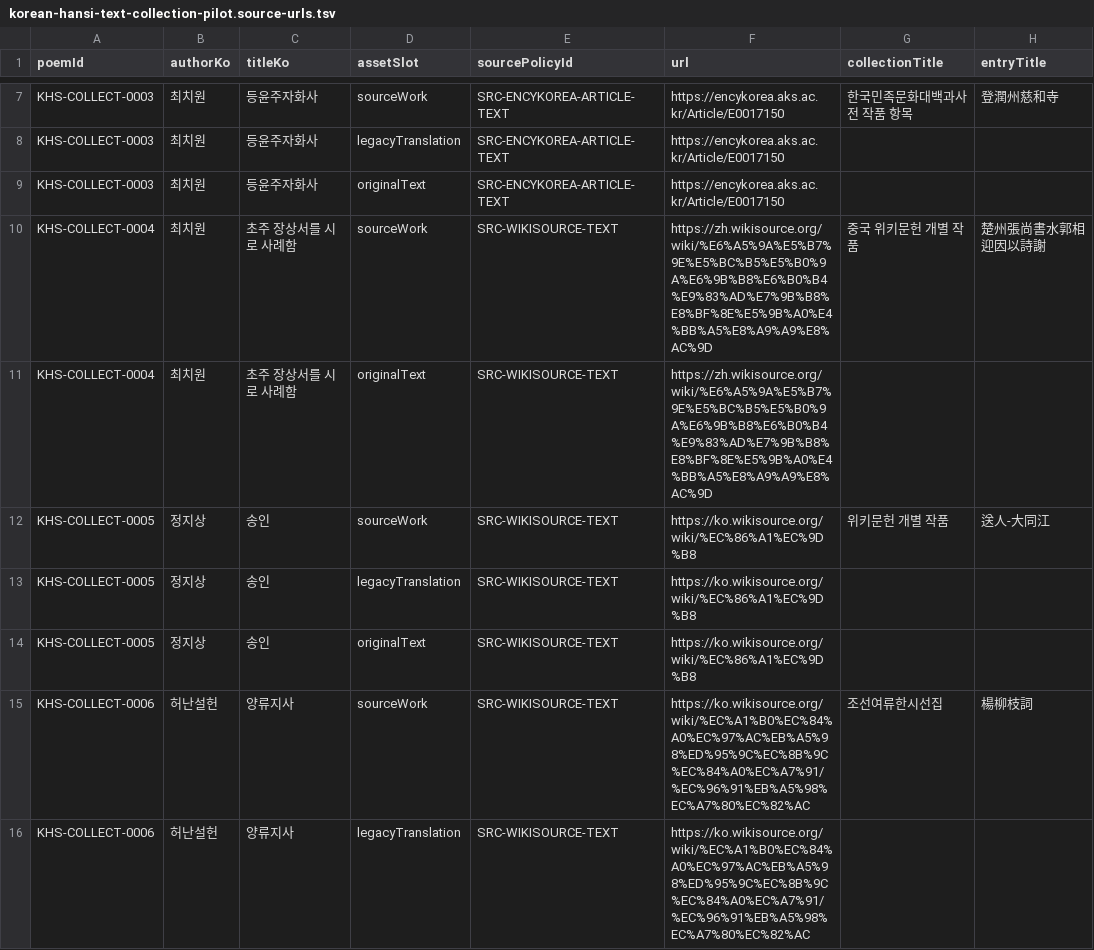
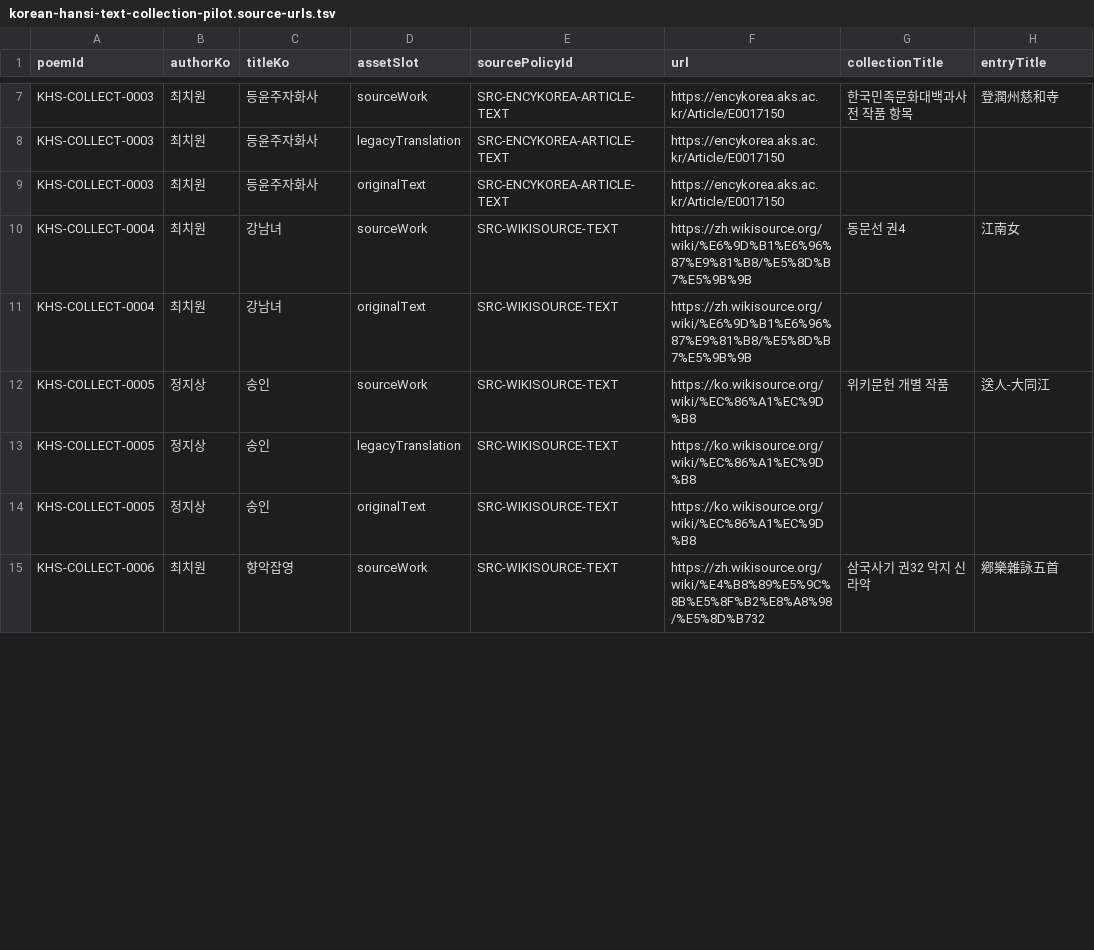
Before and after one commit to ongocompany/hanshinaru, a TSV file: docs/spec/korean-hansi-text-collection-pilot.source-urls.tsv, drawn as a sheet; only a part is shown, gaps mark what is left out; the diff covers the shown part only.

Commit message:
[지훈][Feat] Add hansi wave1 batch and Choe tranche1

```diff
--- a/docs/spec/korean-hansi-text-collection-pilot.source-urls.tsv
+++ b/docs/spec/korean-hansi-text-collection-pilot.source-urls.tsv
@@ -9,4 +9,4 @@ KHS-COLLECT-0003	최치원	등윤주자화사	legacyTranslation	SRC-ENCYKOREA-AR
 KHS-COLLECT-0003	최치원	등윤주자화사	originalText	SRC-ENCYKOREA-ARTICLE-TEXT	https://encykorea.aks.ac.kr/Article/E0017150		
-KHS-COLLECT-0004	최치원	초주 장상서를 시로 사례함	sourceWork	SRC-WIKISOURCE-TEXT	https://zh.wikisource.org/wiki/%E6%A5%9A%E5%B7%9E%E5%BC%B5%E5%B0%9A%E6%9B%B8%E6%B0%B4%E9%83%AD%E7%9B%B8%E8%BF%8E%E5%9B%A0%E4%BB%A5%E8%A9%A9%E8%AC%9D	중국 위키문헌 개별 작품	楚州張尚書水郭相迎因以詩謝
-KHS-COLLECT-0004	최치원	초주 장상서를 시로 사례함	originalText	SRC-WIKISOURCE-TEXT	https://zh.wikisource.org/wiki/%E6%A5%9A%E5%B7%9E%E5%BC%B5%E5%B0%9A%E6%9B%B8%E6%B0%B4%E9%83%AD%E7%9B%B8%E8%BF%8E%E5%9B%A0%E4%BB%A5%E8%A9%A9%E8%AC%9D		
+KHS-COLLECT-0004	최치원	강남녀	sourceWork	SRC-WIKISOURCE-TEXT	https://zh.wikisource.org/wiki/%E6%9D%B1%E6%96%87%E9%81%B8/%E5%8D%B7%E5%9B%9B	동문선 권4	江南女
+KHS-COLLECT-0004	최치원	강남녀	originalText	SRC-WIKISOURCE-TEXT	https://zh.wikisource.org/wiki/%E6%9D%B1%E6%96%87%E9%81%B8/%E5%8D%B7%E5%9B%9B		
 KHS-COLLECT-0005	정지상	송인	sourceWork	SRC-WIKISOURCE-TEXT	https://ko.wikisource.org/wiki/%EC%86%A1%EC%9D%B8	위키문헌 개별 작품	送人-大同江
@@ -14,3 +14,2 @@ KHS-COLLECT-0005	정지상	송인	legacyTranslation	SRC-WIKISOURCE-TEXT	https://
 KHS-COLLECT-0005	정지상	송인	originalText	SRC-WIKISOURCE-TEXT	https://ko.wikisource.org/wiki/%EC%86%A1%EC%9D%B8		
-KHS-COLLECT-0006	허난설헌	양류지사	sourceWork	SRC-WIKISOURCE-TEXT	https://ko.wikisource.org/wiki/%EC%A1%B0%EC%84%A0%EC%97%AC%EB%A5%98%ED%95%9C%EC%8B%9C%EC%84%A0%EC%A7%91/%EC%96%91%EB%A5%98%EC%A7%80%EC%82%AC	조선여류한시선집	楊柳枝詞
-KHS-COLLECT-0006	허난설헌	양류지사	legacyTranslation	SRC-WIKISOURCE-TEXT	https://ko.wikisource.org/wiki/%EC%A1%B0%EC%84%A0%EC%97%AC%EB%A5%98%ED%95%9C%EC%8B%9C%EC%84%A0%EC%A7%91/%EC%96%91%EB%A5%98%EC%A7%80%EC%82%AC		
+KHS-COLLECT-0006	최치원	향악잡영	sourceWork	SRC-WIKISOURCE-TEXT	https://zh.wikisource.org/wiki/%E4%B8%89%E5%9C%8B%E5%8F%B2%E8%A8%98/%E5%8D%B732	삼국사기 권32 악지 신라악	鄕樂雜詠五首
```
Also changed, not shown: 4 removed rows and 29 edited cells elsewhere in this file, docs/spec/korean-hansi-text-collection-pilot.rights-sheet.tsv, 17 other files.
